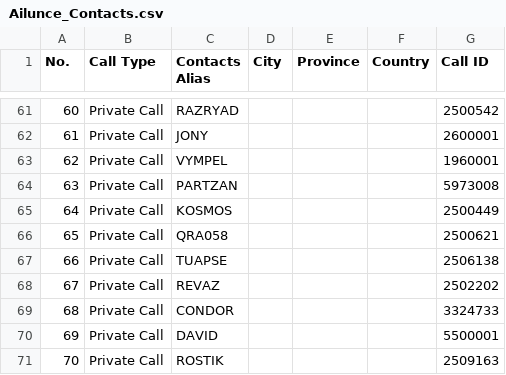
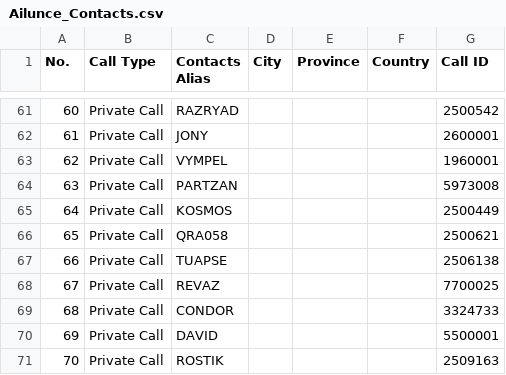
Before and after one commit to krot4u/Public_scripts, a CSV file: Devices_Contact_List/Ailunce_Contacts.csv, drawn as a sheet; only a part is shown, gaps mark what is left out.

```diff
--- a/Devices_Contact_List/Ailunce_Contacts.csv
+++ b/Devices_Contact_List/Ailunce_Contacts.csv
@@ -67,3 +67,3 @@ No.,Call Type,Contacts Alias,City,Province,Country,Call ID,
 66,Private Call,TUAPSE,,,,2506138,
-67,Private Call,REVAZ,,,,2502202,
+67,Private Call,REVAZ,,,,7700025,
 68,Private Call,CONDOR,,,,3324733,
```
Also changed, not shown: Devices_Contact_List/AnyTone_Contacts.csv, Devices_Contact_List/Motorola_Contact.csv, 9 other files.
